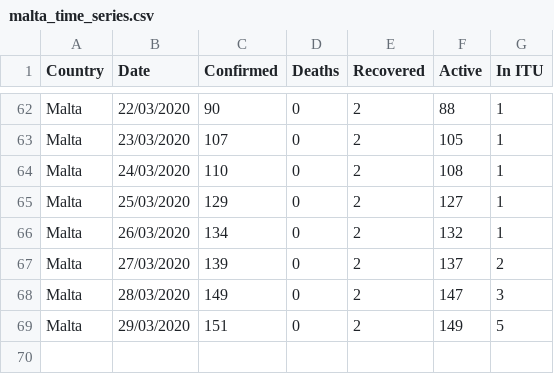
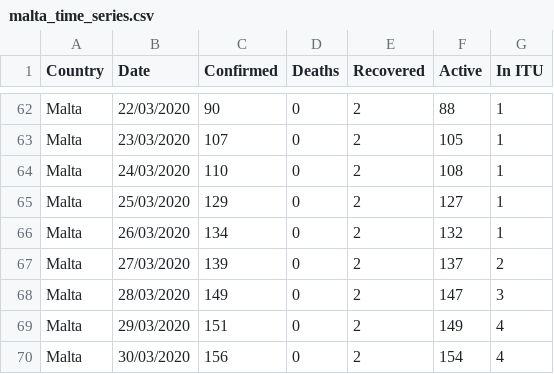
Before and after one commit to Lobeslab-Ltd/covid-19-MT, a CSV file: malta_time_series.csv, drawn as a sheet; only a part is shown, gaps mark what is left out.

```diff
--- a/malta_time_series.csv
+++ b/malta_time_series.csv
@@ -68,2 +68,3 @@ Malta,27/03/2020,139,0,2,137,2
 Malta,28/03/2020,149,0,2,147,3
-Malta,29/03/2020,151,0,2,149,5
+Malta,29/03/2020,151,0,2,149,4
+Malta,30/03/2020,156,0,2,154,4
```
Also changed, not shown: malta.csv.
